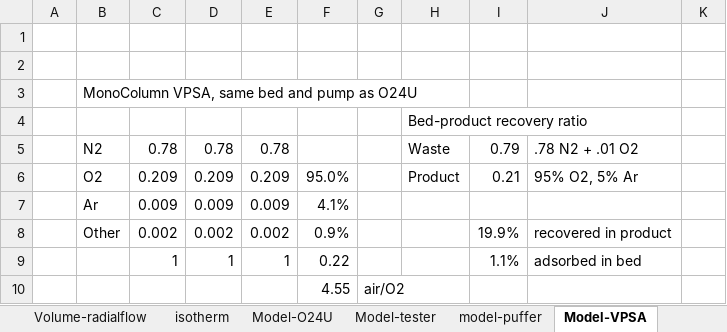
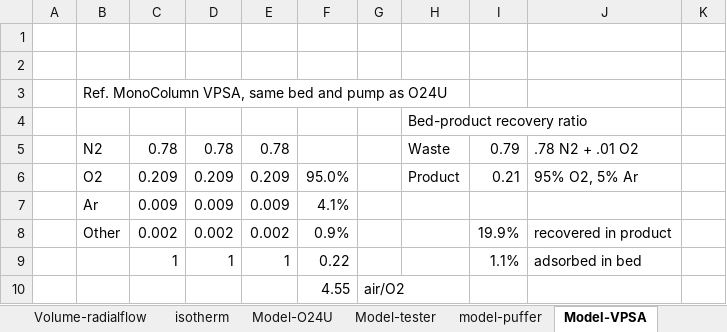
Before and after one commit to mjkoster/MolecularKinetics, an Excel workbook: documents/o2conc.xlsx, sheet Model-VPSA, drawn as a sheet; only a part is shown; values as stored, in another font and other column widths than the file's, no borders; the diff names each change by its address in the sheet, - before the commit and + after, or states it on an @@ line.

Commit message:
update spreadsheet model
update spreadsheet model

```diff
--- a/documents/o2conc.xlsx (sheet Model-VPSA)
+++ b/documents/o2conc.xlsx (sheet Model-VPSA)
-B3: MonoColumn VPSA, same bed and pump as O24U
+B3: Ref. MonoColumn VPSA, same bed and pump as O24U
```
Also changed, not shown: sheet isotherm, sheet Compressor, sheet Volume, sheet BOMcost, sheet Valves, formulas that keep their value, charts or pictures, 1 other file.
